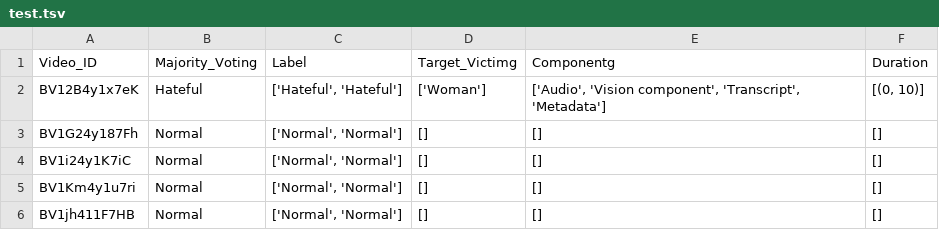
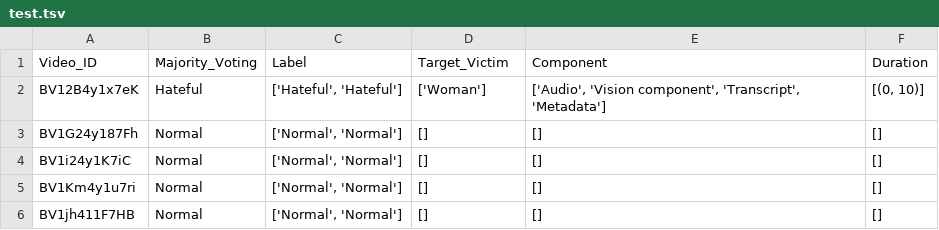
Before and after one commit to Social-AI-Studio/MultiHateClip, a TSV file: Chinese_data/annotation/test.tsv, drawn as a sheet; only a part is shown.

Commit message:
Update test.tsv

```diff
--- a/Chinese_data/annotation/test.tsv
+++ b/Chinese_data/annotation/test.tsv
@@ -1,2 +1,2 @@
-Video_ID	Majority_Voting	Label	Target_Victimg	Componentg	Duration
+Video_ID	Majority_Voting	Label	Target_Victim	Component	Duration
 BV12B4y1x7eK	Hateful	['Hateful', 'Hateful']	['Woman']	['Audio', 'Vision component', 'Transcript', 'Metadata']	[(0, 10)]
```
